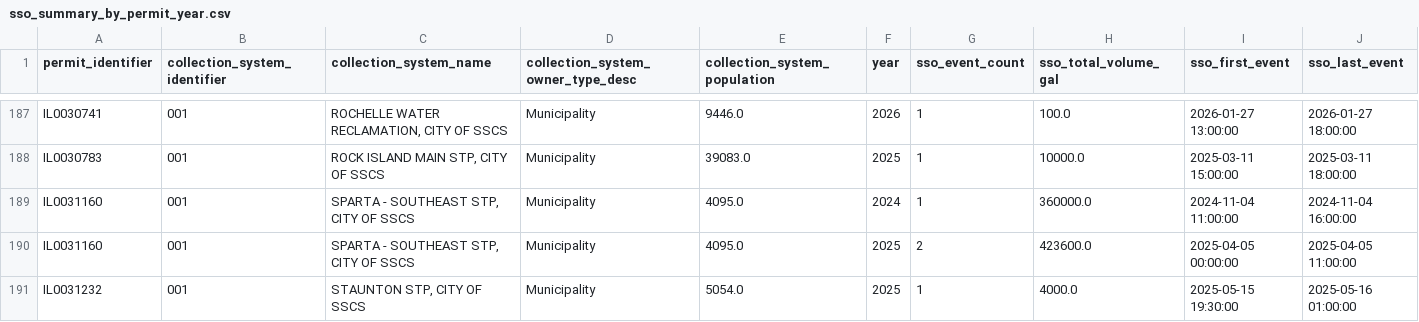
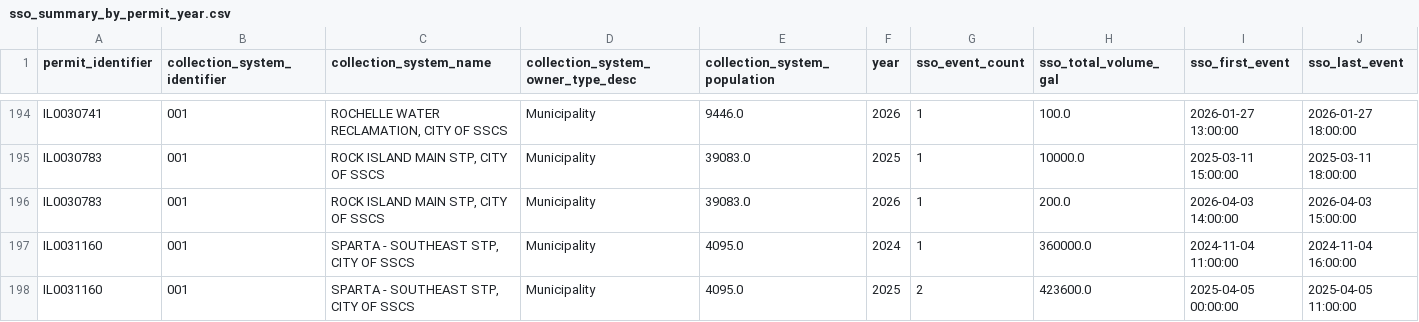
Before and after one commit to camwcolby/sso-project, a CSV file: public_data/sso_summary_by_permit_year.csv, drawn as a sheet; only a part is shown, gaps mark what is left out; the shorter side is filled out with more unchanged rows; the diff covers the shown part only.

```diff
--- a/public_data/sso_summary_by_permit_year.csv
+++ b/public_data/sso_summary_by_permit_year.csv
@@ -188,2 +195,3 @@ IL0030741,001,"ROCHELLE WATER RECLAMATION, CITY OF SSCS",Municipality,9446.0,202
 IL0030783,001,"ROCK ISLAND MAIN STP, CITY OF SSCS",Municipality,39083.0,2025,1,10000.0,2025-03-11 15:00:00,2025-03-11 18:00:00
+IL0030783,001,"ROCK ISLAND MAIN STP, CITY OF SSCS",Municipality,39083.0,2026,1,200.0,2026-04-03 14:00:00,2026-04-03 15:00:00
 IL0031160,001,"SPARTA - SOUTHEAST STP, CITY OF SSCS",Municipality,4095.0,2024,1,360000.0,2024-11-04 11:00:00,2024-11-04 16:00:00
```
Also changed, not shown: 14 added rows and 45 edited cells elsewhere in this file, 1 other file.
